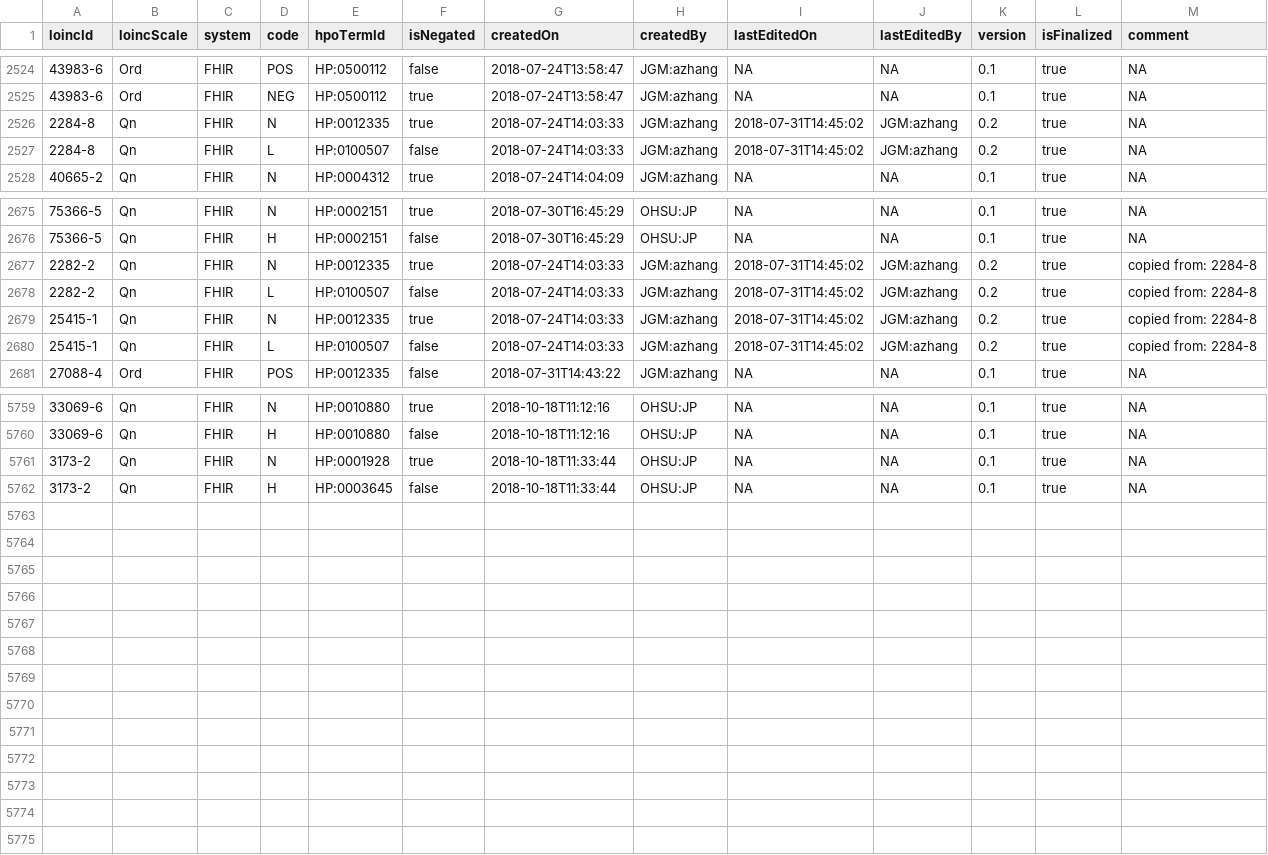
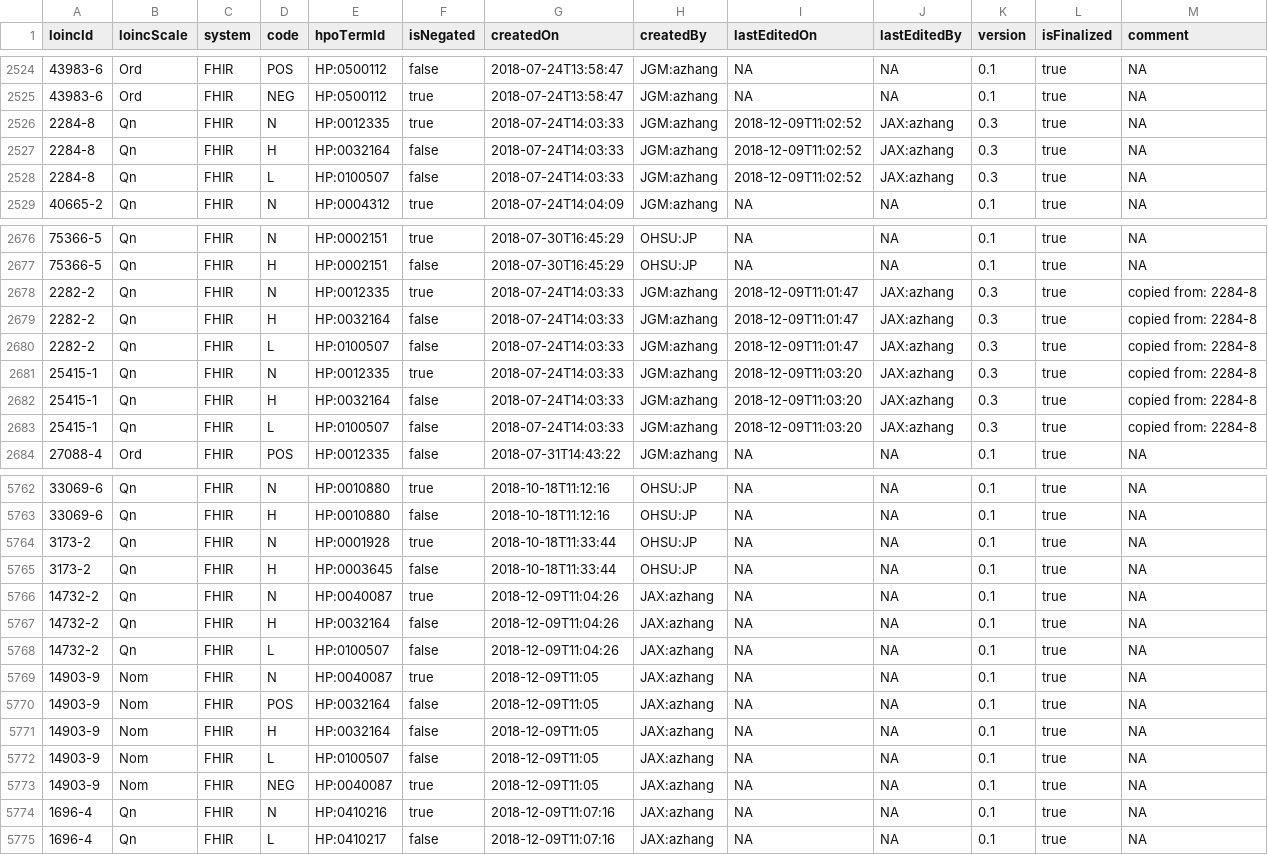
Before and after one commit to OCTRI/fhir2hpo, a TSV file: src/main/resources/annotations.tsv, drawn as a sheet; only a part is shown, gaps mark what is left out.

Commit message:
Add latest HPO and annotations

```diff
--- a/src/main/resources/annotations.tsv
+++ b/src/main/resources/annotations.tsv
@@ -2525,4 +2525,5 @@ loincId	loincScale	system	code	hpoTermId	isNegated	createdOn	createdBy	lastEdite
 43983-6	Ord	FHIR	NEG	HP:0500112	true	2018-07-24T13:58:47	JGM:azhang	NA	NA	0.1	true	NA
-2284-8	Qn	FHIR	N	HP:0012335	true	2018-07-24T14:03:33	JGM:azhang	2018-07-31T14:45:02	JGM:azhang	0.2	true	NA
-2284-8	Qn	FHIR	L	HP:0100507	false	2018-07-24T14:03:33	JGM:azhang	2018-07-31T14:45:02	JGM:azhang	0.2	true	NA
+2284-8	Qn	FHIR	N	HP:0012335	true	2018-07-24T14:03:33	JGM:azhang	2018-12-09T11:02:52	JAX:azhang	0.3	true	NA
+2284-8	Qn	FHIR	H	HP:0032164	false	2018-07-24T14:03:33	JGM:azhang	2018-12-09T11:02:52	JAX:azhang	0.3	true	NA
+2284-8	Qn	FHIR	L	HP:0100507	false	2018-07-24T14:03:33	JGM:azhang	2018-12-09T11:02:52	JAX:azhang	0.3	true	NA
 40665-2	Qn	FHIR	N	HP:0004312	true	2018-07-24T14:04:09	JGM:azhang	NA	NA	0.1	true	NA
@@ -2676,6 +2677,8 @@ loincId	loincScale	system	code	hpoTermId	isNegated	createdOn	createdBy	lastEdite
 75366-5	Qn	FHIR	H	HP:0002151	false	2018-07-30T16:45:29	OHSU:JP	NA	NA	0.1	true	NA
-2282-2	Qn	FHIR	N	HP:0012335	true	2018-07-24T14:03:33	JGM:azhang	2018-07-31T14:45:02	JGM:azhang	0.2	true	copied from: 2284-8
-2282-2	Qn	FHIR	L	HP:0100507	false	2018-07-24T14:03:33	JGM:azhang	2018-07-31T14:45:02	JGM:azhang	0.2	true	copied from: 2284-8
-25415-1	Qn	FHIR	N	HP:0012335	true	2018-07-24T14:03:33	JGM:azhang	2018-07-31T14:45:02	JGM:azhang	0.2	true	copied from: 2284-8
-25415-1	Qn	FHIR	L	HP:0100507	false	2018-07-24T14:03:33	JGM:azhang	2018-07-31T14:45:02	JGM:azhang	0.2	true	copied from: 2284-8
+2282-2	Qn	FHIR	N	HP:0012335	true	2018-07-24T14:03:33	JGM:azhang	2018-12-09T11:01:47	JAX:azhang	0.3	true	copied from: 2284-8
+2282-2	Qn	FHIR	H	HP:0032164	false	2018-07-24T14:03:33	JGM:azhang	2018-12-09T11:01:47	JAX:azhang	0.3	true	copied from: 2284-8
+2282-2	Qn	FHIR	L	HP:0100507	false	2018-07-24T14:03:33	JGM:azhang	2018-12-09T11:01:47	JAX:azhang	0.3	true	copied from: 2284-8
+25415-1	Qn	FHIR	N	HP:0012335	true	2018-07-24T14:03:33	JGM:azhang	2018-12-09T11:03:20	JAX:azhang	0.3	true	copied from: 2284-8
+25415-1	Qn	FHIR	H	HP:0032164	false	2018-07-24T14:03:33	JGM:azhang	2018-12-09T11:03:20	JAX:azhang	0.3	true	copied from: 2284-8
+25415-1	Qn	FHIR	L	HP:0100507	false	2018-07-24T14:03:33	JGM:azhang	2018-12-09T11:03:20	JAX:azhang	0.3	true	copied from: 2284-8
 27088-4	Ord	FHIR	POS	HP:0012335	false	2018-07-31T14:43:22	JGM:azhang	NA	NA	0.1	true	NA
@@ -5762 +5765,11 @@ loincId	loincScale	system	code	hpoTermId	isNegated	createdOn	createdBy	lastEdite
 3173-2	Qn	FHIR	H	HP:0003645	false	2018-10-18T11:33:44	OHSU:JP	NA	NA	0.1	true	NA
+14732-2	Qn	FHIR	N	HP:0040087	true	2018-12-09T11:04:26	JAX:azhang	NA	NA	0.1	true	NA
+14732-2	Qn	FHIR	H	HP:0032164	false	2018-12-09T11:04:26	JAX:azhang	NA	NA	0.1	true	NA
+14732-2	Qn	FHIR	L	HP:0100507	false	2018-12-09T11:04:26	JAX:azhang	NA	NA	0.1	true	NA
+14903-9	Nom	FHIR	N	HP:0040087	true	2018-12-09T11:05	JAX:azhang	NA	NA	0.1	true	NA
+14903-9	Nom	FHIR	POS	HP:0032164	false	2018-12-09T11:05	JAX:azhang	NA	NA	0.1	true	NA
+14903-9	Nom	FHIR	H	HP:0032164	false	2018-12-09T11:05	JAX:azhang	NA	NA	0.1	true	NA
+14903-9	Nom	FHIR	L	HP:0100507	false	2018-12-09T11:05	JAX:azhang	NA	NA	0.1	true	NA
+14903-9	Nom	FHIR	NEG	HP:0040087	true	2018-12-09T11:05	JAX:azhang	NA	NA	0.1	true	NA
+1696-4	Qn	FHIR	N	HP:0410216	true	2018-12-09T11:07:16	JAX:azhang	NA	NA	0.1	true	NA
+1696-4	Qn	FHIR	L	HP:0410217	false	2018-12-09T11:07:16	JAX:azhang	NA	NA	0.1	true	NA
```
Also changed, not shown: 1 other file.
